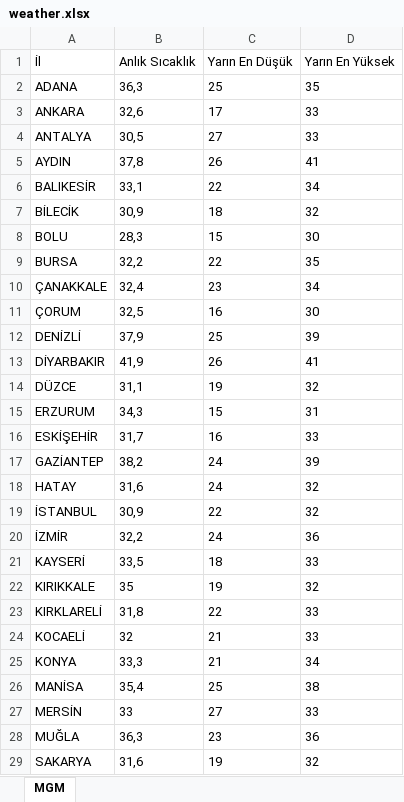
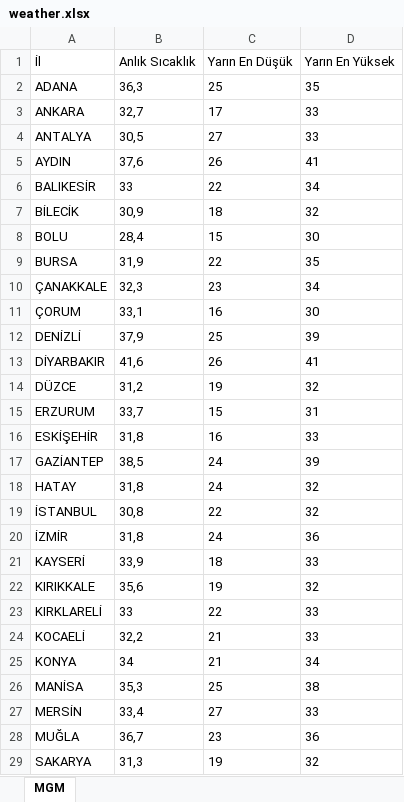
Before and after one commit to ekingunindi1-web/mgm-weather-reader, an Excel workbook: weather.xlsx, sheet MGM, drawn as a sheet; only a part is shown; values as stored, in another font and other column widths than the file's, no borders; the diff covers the shown part only; the diff names each change by its address in the sheet, - before the commit and + after, or states it on an @@ line.

```diff
--- a/weather.xlsx (sheet MGM)
+++ b/weather.xlsx (sheet MGM)
-B3 (Anlık Sıcaklık): 32,6
+B3 (Anlık Sıcaklık): 32,7
-B5 (Anlık Sıcaklık): 37,8
+B5 (Anlık Sıcaklık): 37,6
-B6 (Anlık Sıcaklık): 33,1
+B6 (Anlık Sıcaklık): 33
-B8 (Anlık Sıcaklık): 28,3
+B8 (Anlık Sıcaklık): 28,4
-B9 (Anlık Sıcaklık): 32,2
+B9 (Anlık Sıcaklık): 31,9
-B10 (Anlık Sıcaklık): 32,4
+B10 (Anlık Sıcaklık): 32,3
-B11 (Anlık Sıcaklık): 32,5
+B11 (Anlık Sıcaklık): 33,1
-B13 (Anlık Sıcaklık): 41,9
+B13 (Anlık Sıcaklık): 41,6
-B14 (Anlık Sıcaklık): 31,1
+B14 (Anlık Sıcaklık): 31,2
-B15 (Anlık Sıcaklık): 34,3
+B15 (Anlık Sıcaklık): 33,7
-B16 (Anlık Sıcaklık): 31,7
+B16 (Anlık Sıcaklık): 31,8
-B17 (Anlık Sıcaklık): 38,2
+B17 (Anlık Sıcaklık): 38,5
-B18 (Anlık Sıcaklık): 31,6
+B18 (Anlık Sıcaklık): 31,8
-B19 (Anlık Sıcaklık): 30,9
+B19 (Anlık Sıcaklık): 30,8
-B20 (Anlık Sıcaklık): 32,2
+B20 (Anlık Sıcaklık): 31,8
-B21 (Anlık Sıcaklık): 33,5
+B21 (Anlık Sıcaklık): 33,9
-B22 (Anlık Sıcaklık): 35
+B22 (Anlık Sıcaklık): 35,6
-B23 (Anlık Sıcaklık): 31,8
+B23 (Anlık Sıcaklık): 33
-B24 (Anlık Sıcaklık): 32
+B24 (Anlık Sıcaklık): 32,2
-B25 (Anlık Sıcaklık): 33,3
+B25 (Anlık Sıcaklık): 34
-B26 (Anlık Sıcaklık): 35,4
+B26 (Anlık Sıcaklık): 35,3
-B27 (Anlık Sıcaklık): 33
+B27 (Anlık Sıcaklık): 33,4
-B28 (Anlık Sıcaklık): 36,3
+B28 (Anlık Sıcaklık): 36,7
-B29 (Anlık Sıcaklık): 31,6
+B29 (Anlık Sıcaklık): 31,3
```
Also changed, not shown: 5 edited cells elsewhere in this sheet.
